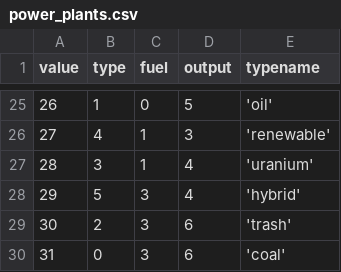
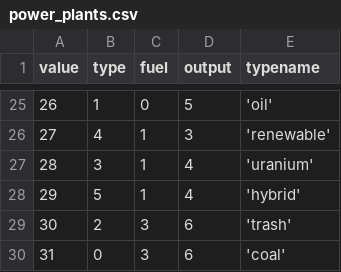
Before and after one commit to viggyd/PowerGrid, a CSV file: powergrid/settings/power_plants.csv, drawn as a sheet; only a part is shown, gaps mark what is left out.

Commit message:
Settings update - Fixed error where plant 29 required 3 hybrid (only needs 1) - Added payout settings - Added a config map so that only one file needs to be specified when running sims

```diff
--- a/powergrid/settings/power_plants.csv
+++ b/powergrid/settings/power_plants.csv
@@ -27,3 +27,3 @@ value,type,fuel,output,typename
 28,3,1,4,'uranium'
-29,5,3,4,'hybrid'
+29,5,1,4,'hybrid'
 30,2,3,6,'trash'
```
Also changed, not shown: 2 other files.
